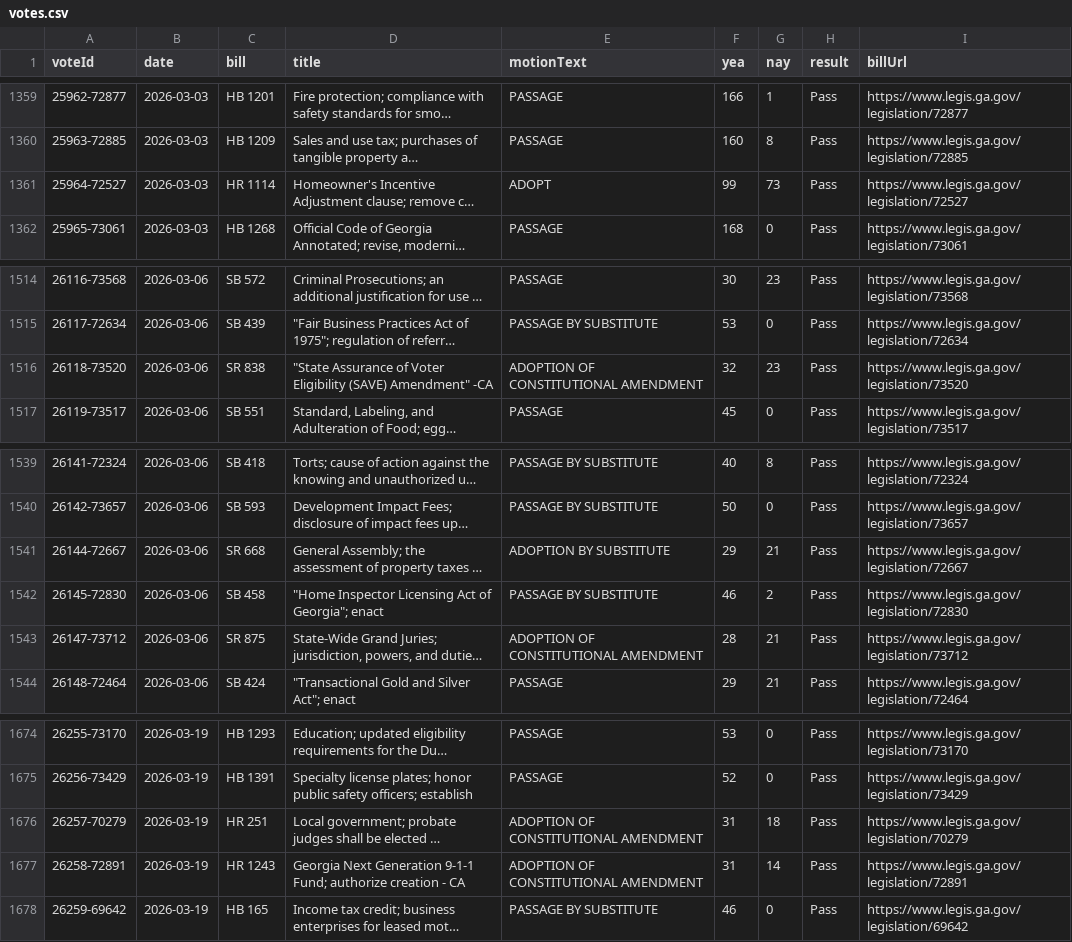
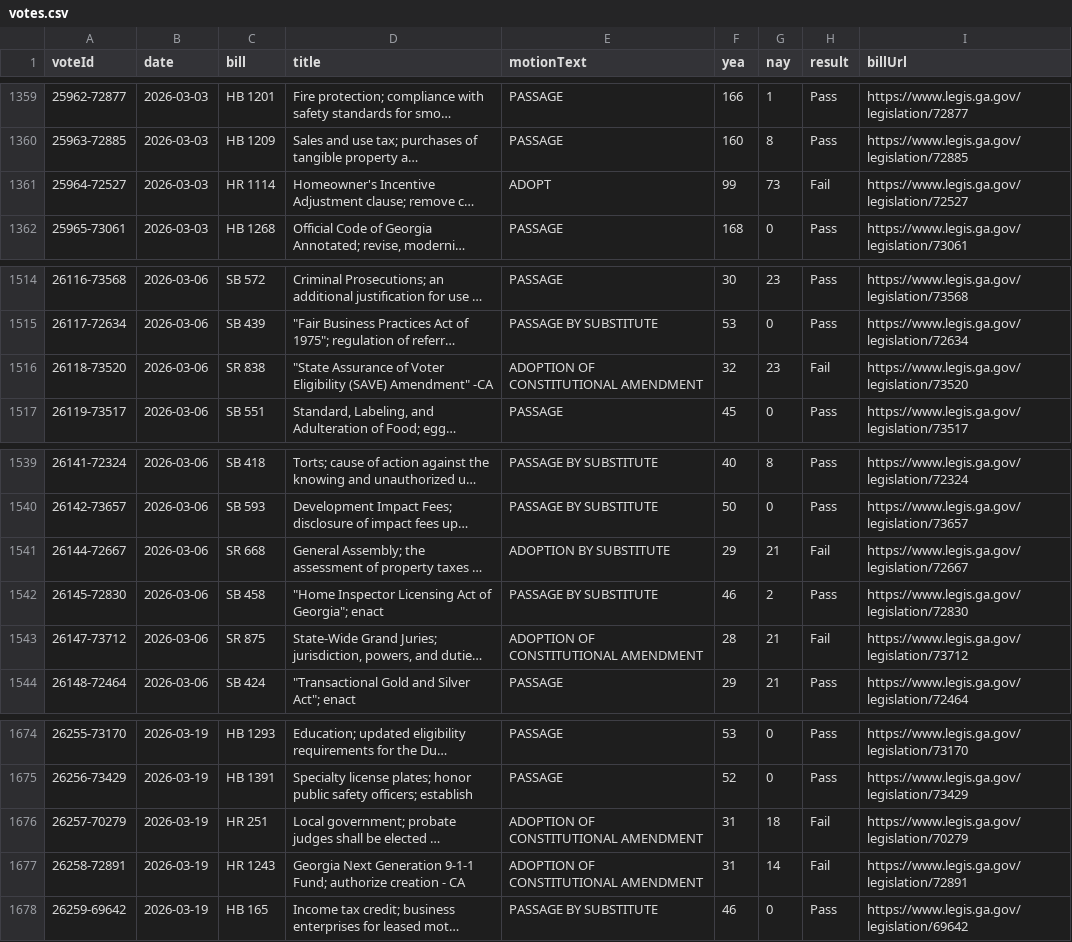
Before and after one commit to Votega/ga-legislators, a CSV file: sessions/2025-2026/votes.csv, drawn as a sheet; only a part is shown, gaps mark what is left out; long unchanged cells end in …; the diff names each change by its address in the sheet, - before the commit and + after, or states it on an @@ line.

Commit message:
Publish sessions/2025-2026/votes.csv from votega.org

```diff
--- a/sessions/2025-2026/votes.csv
+++ b/sessions/2025-2026/votes.csv
-H1361 (result): Pass
+H1361 (result): Fail
-H1516 (result): Pass
+H1516 (result): Fail
-H1541 (result): Pass
+H1541 (result): Fail
-H1543 (result): Pass
+H1543 (result): Fail
-H1676:H1677 (result): Pass
+H1676:H1677 (result): Fail
```
